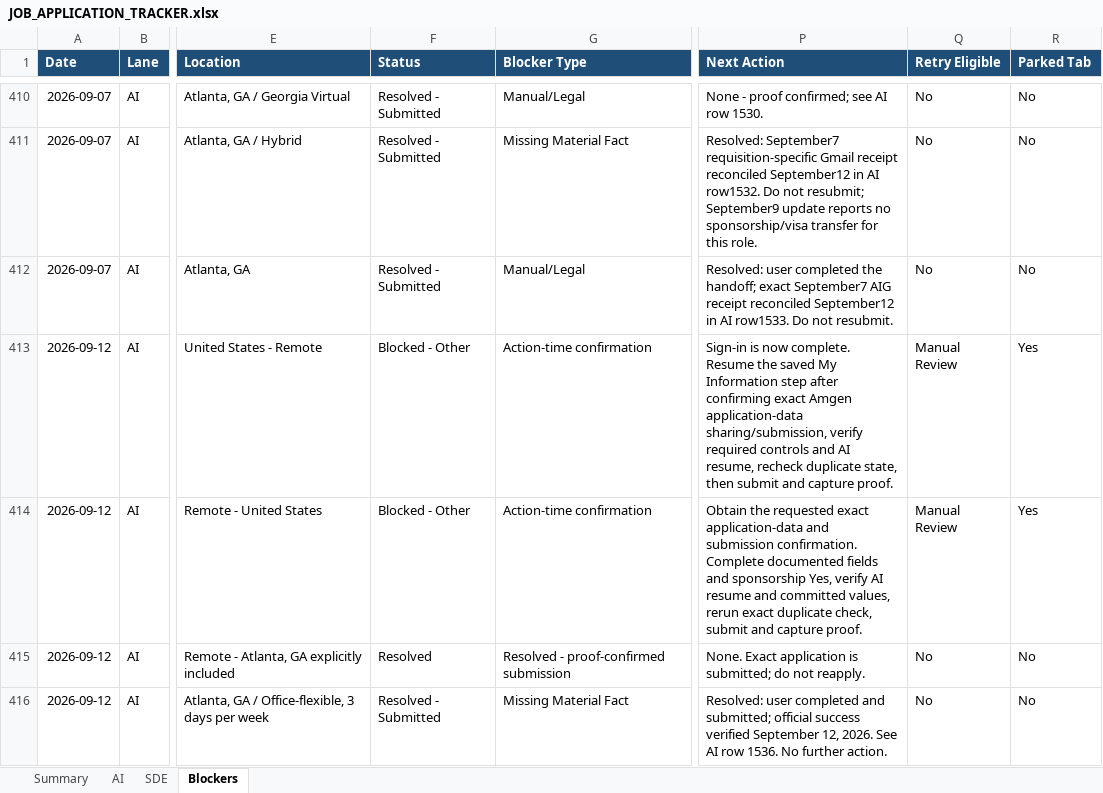
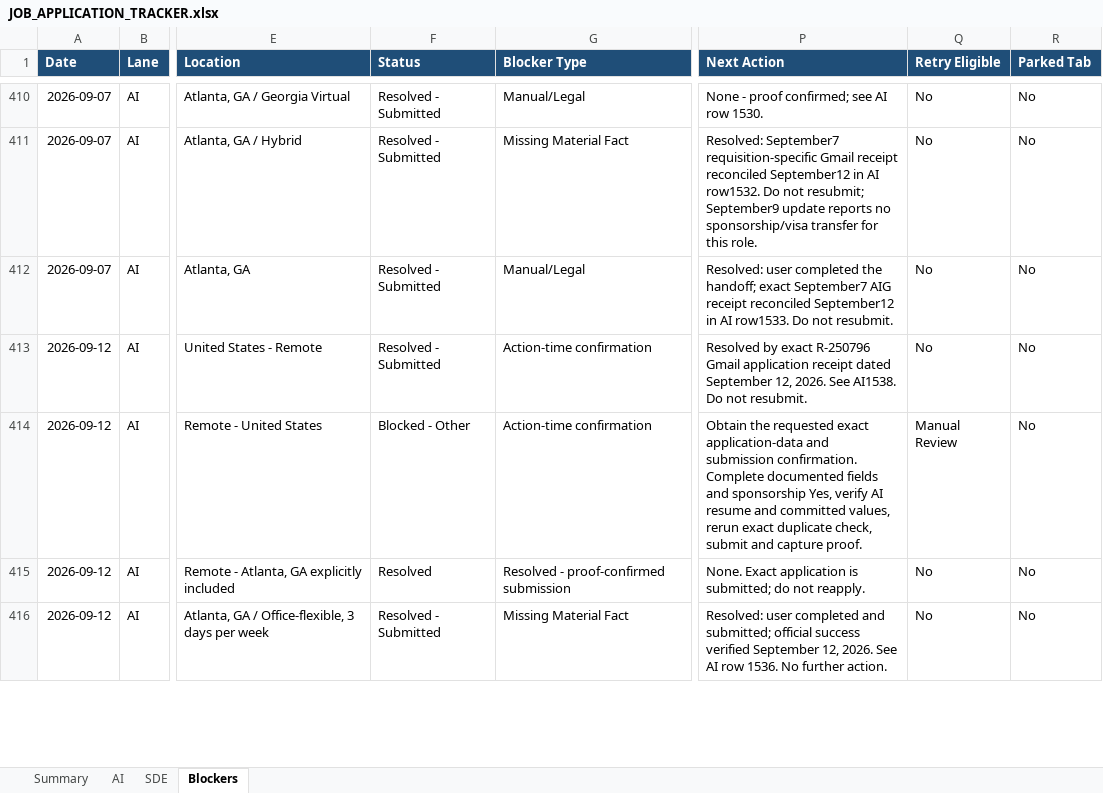
Before and after one commit to yaswanthmuppalla2025-debug/Job_Apply, an Excel workbook: JOB_APPLICATION_TRACKER.xlsx, sheet Blockers, drawn as a sheet; only a part is shown, gaps mark what is left out; values as stored, in another font and other column widths than the file's, no borders; conditional formats and table styles not drawn; the diff covers the shown part only; the diff names each change by its address in the sheet, - before the commit and + after, or states it on an @@ line.

Commit message:
Update application tracker and ATS recovery notes

```diff
--- a/JOB_APPLICATION_TRACKER.xlsx (sheet Blockers)
+++ b/JOB_APPLICATION_TRACKER.xlsx (sheet Blockers)
-F413 (Status): Blocked - Other
+F413 (Status): Resolved - Submitted
-P413 (Next Action): Sign-in is now complete. Resume the saved My Information step after confirming exact Amgen application-data sharing/submission, verify required controls and AI resume, recheck duplicate state, then submit and capture proof.
+P413 (Next Action): Resolved by exact R-250796 Gmail application receipt dated September 12, 2026. See AI1538. Do not resubmit.
-Q413 (Retry Eligible): Manual Review
+Q413 (Retry Eligible): No
-R413:R414 (Parked Tab): Yes
+R413:R414 (Parked Tab): No
```
Also changed, not shown: 12 added rows elsewhere in this sheet, sheet AI, sheet Summary, 1 other file.
